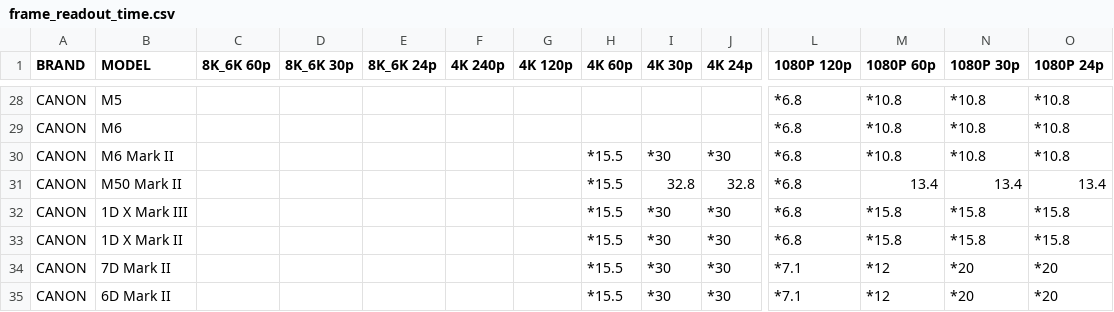
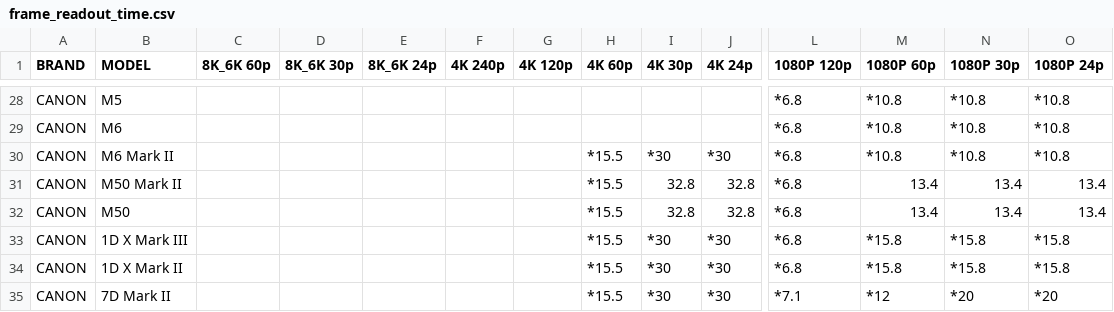
Before and after one commit to NiYien/docs, a CSV file: Update/frame_readout/frame_readout_time.csv, drawn as a sheet; only a part is shown, gaps mark what is left out; the shorter side is filled out with more unchanged rows; rows hold the shown columns only; the diff names each change by its address in the sheet, - before the commit and + after, or states it on an @@ line.

```diff
--- a/Update/frame_readout/frame_readout_time.csv
+++ b/Update/frame_readout/frame_readout_time.csv
+row 32: CANON | M50 |  |  |  |  |  | *15.5 | 32.8 | 32.8 | *6.8 | 13.4 | 13.4 | 13.4
```
Also changed, not shown: 4 other files.
